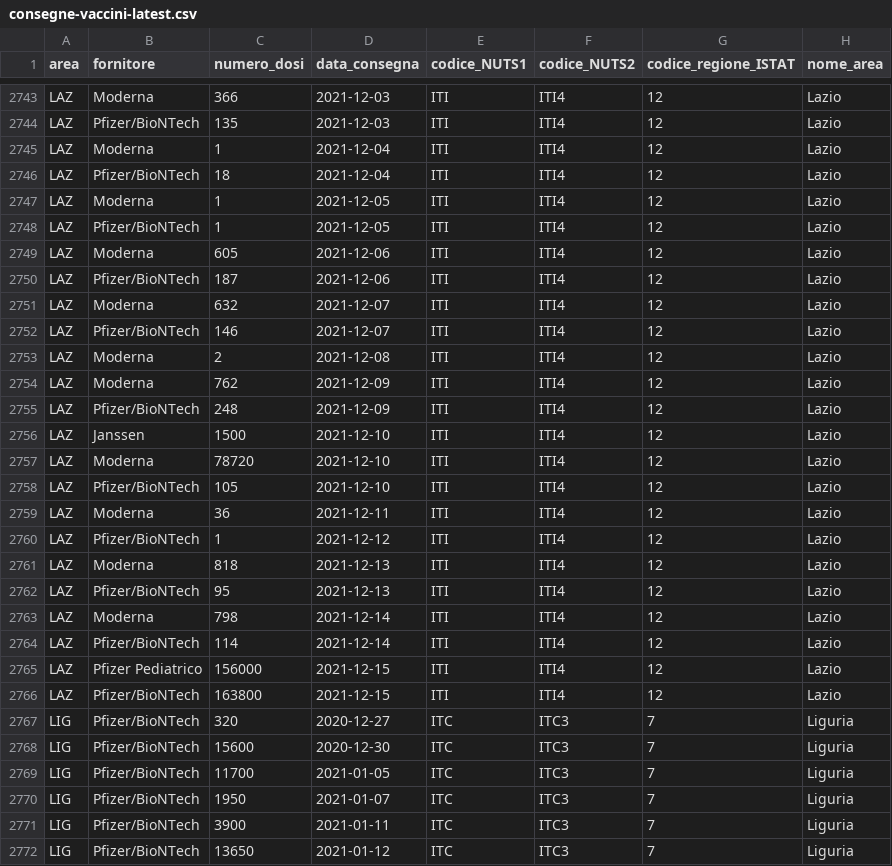
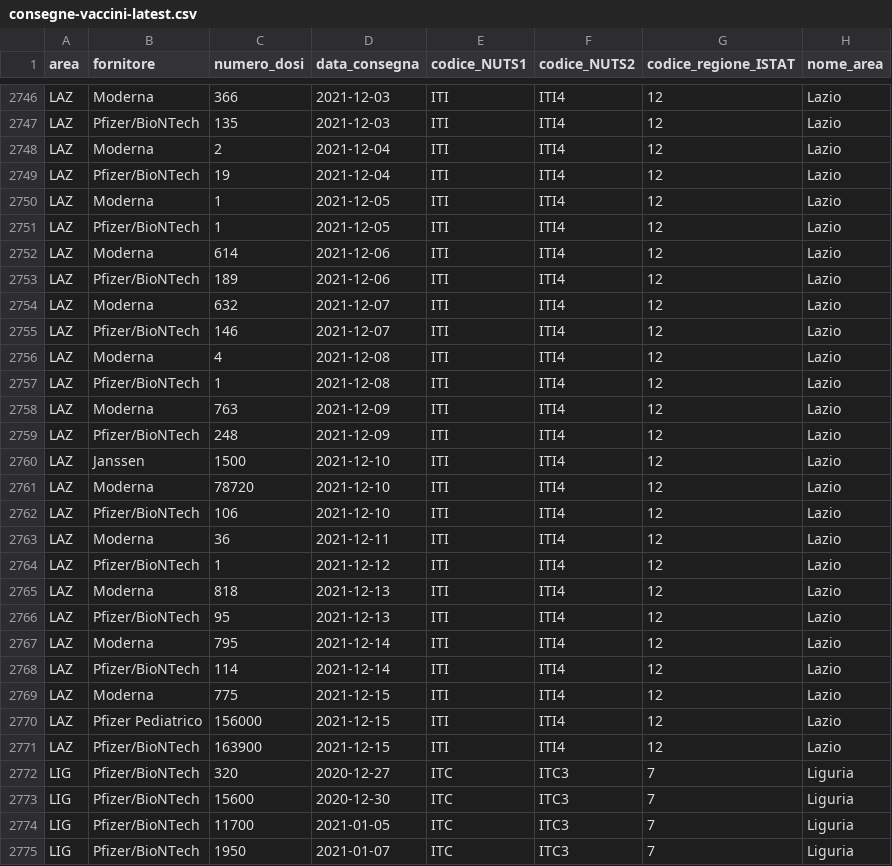
Before and after one commit to italia/covid19-opendata-vaccini, a CSV file: dati/consegne-vaccini-latest.csv, drawn as a sheet; only a part is shown, gaps mark what is left out; the shorter side is filled out with more unchanged rows; the diff covers the shown part only.

Commit message:
update dataset

```diff
--- a/dati/consegne-vaccini-latest.csv
+++ b/dati/consegne-vaccini-latest.csv
@@ -2744,12 +2747,13 @@ LAZ,Moderna,366,2021-12-03,ITI,ITI4,12,Lazio
 LAZ,Pfizer/BioNTech,135,2021-12-03,ITI,ITI4,12,Lazio
-LAZ,Moderna,1,2021-12-04,ITI,ITI4,12,Lazio
-LAZ,Pfizer/BioNTech,18,2021-12-04,ITI,ITI4,12,Lazio
+LAZ,Moderna,2,2021-12-04,ITI,ITI4,12,Lazio
+LAZ,Pfizer/BioNTech,19,2021-12-04,ITI,ITI4,12,Lazio
 LAZ,Moderna,1,2021-12-05,ITI,ITI4,12,Lazio
 LAZ,Pfizer/BioNTech,1,2021-12-05,ITI,ITI4,12,Lazio
-LAZ,Moderna,605,2021-12-06,ITI,ITI4,12,Lazio
-LAZ,Pfizer/BioNTech,187,2021-12-06,ITI,ITI4,12,Lazio
+LAZ,Moderna,614,2021-12-06,ITI,ITI4,12,Lazio
+LAZ,Pfizer/BioNTech,189,2021-12-06,ITI,ITI4,12,Lazio
 LAZ,Moderna,632,2021-12-07,ITI,ITI4,12,Lazio
 LAZ,Pfizer/BioNTech,146,2021-12-07,ITI,ITI4,12,Lazio
-LAZ,Moderna,2,2021-12-08,ITI,ITI4,12,Lazio
-LAZ,Moderna,762,2021-12-09,ITI,ITI4,12,Lazio
+LAZ,Moderna,4,2021-12-08,ITI,ITI4,12,Lazio
+LAZ,Pfizer/BioNTech,1,2021-12-08,ITI,ITI4,12,Lazio
+LAZ,Moderna,763,2021-12-09,ITI,ITI4,12,Lazio
 LAZ,Pfizer/BioNTech,248,2021-12-09,ITI,ITI4,12,Lazio
@@ -2757,3 +2761,3 @@ LAZ,Janssen,1500,2021-12-10,ITI,ITI4,12,Lazio
 LAZ,Moderna,78720,2021-12-10,ITI,ITI4,12,Lazio
-LAZ,Pfizer/BioNTech,105,2021-12-10,ITI,ITI4,12,Lazio
+LAZ,Pfizer/BioNTech,106,2021-12-10,ITI,ITI4,12,Lazio
 LAZ,Moderna,36,2021-12-11,ITI,ITI4,12,Lazio
@@ -2762,6 +2766,7 @@ LAZ,Moderna,818,2021-12-13,ITI,ITI4,12,Lazio
 LAZ,Pfizer/BioNTech,95,2021-12-13,ITI,ITI4,12,Lazio
-LAZ,Moderna,798,2021-12-14,ITI,ITI4,12,Lazio
+LAZ,Moderna,795,2021-12-14,ITI,ITI4,12,Lazio
 LAZ,Pfizer/BioNTech,114,2021-12-14,ITI,ITI4,12,Lazio
+LAZ,Moderna,775,2021-12-15,ITI,ITI4,12,Lazio
 LAZ,Pfizer Pediatrico,156000,2021-12-15,ITI,ITI4,12,Lazio
-LAZ,Pfizer/BioNTech,163800,2021-12-15,ITI,ITI4,12,Lazio
+LAZ,Pfizer/BioNTech,163900,2021-12-15,ITI,ITI4,12,Lazio
 LIG,Pfizer/BioNTech,320,2020-12-27,ITC,ITC3,7,Liguria
```
Also changed, not shown: 16 added rows and 20 edited cells elsewhere in this file, dati/anagrafica-vaccini-summary-latest.csv, dati/somministrazioni-vaccini-summary-latest.csv, 7 other files.
